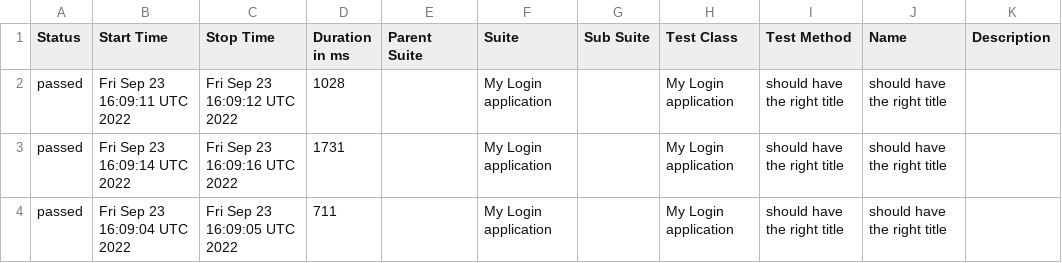
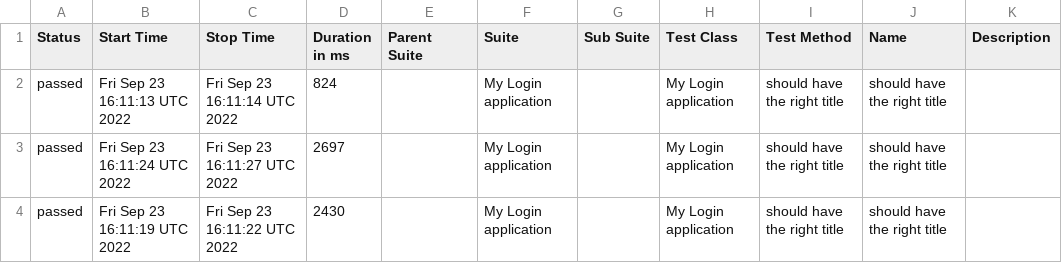
Before and after one commit to Olegtron/wdio_telnyx_docker, a CSV file: data/suites.csv, drawn as a sheet.

```diff
--- a/data/suites.csv
+++ b/data/suites.csv
@@ -1,4 +1,4 @@
 "Status","Start Time","Stop Time","Duration in ms","Parent Suite","Suite","Sub Suite","Test Class","Test Method","Name","Description"
-"passed","Fri Sep 23 16:09:11 UTC 2022","Fri Sep 23 16:09:12 UTC 2022","1028","","My Login application","","My Login application","should have the right title","should have the right title",""
-"passed","Fri Sep 23 16:09:14 UTC 2022","Fri Sep 23 16:09:16 UTC 2022","1731","","My Login application","","My Login application","should have the right title","should have the right title",""
-"passed","Fri Sep 23 16:09:04 UTC 2022","Fri Sep 23 16:09:05 UTC 2022","711","","My Login application","","My Login application","should have the right title","should have the right title",""
+"passed","Fri Sep 23 16:11:13 UTC 2022","Fri Sep 23 16:11:14 UTC 2022","824","","My Login application","","My Login application","should have the right title","should have the right title",""
+"passed","Fri Sep 23 16:11:24 UTC 2022","Fri Sep 23 16:11:27 UTC 2022","2697","","My Login application","","My Login application","should have the right title","should have the right title",""
+"passed","Fri Sep 23 16:11:19 UTC 2022","Fri Sep 23 16:11:22 UTC 2022","2430","","My Login application","","My Login application","should have the right title","should have the right title",""
```
Also changed, not shown: 25 other files.
